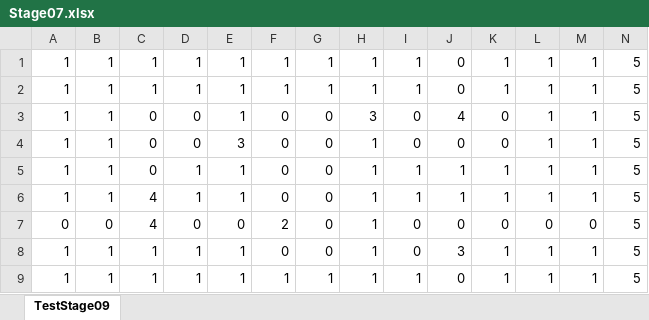
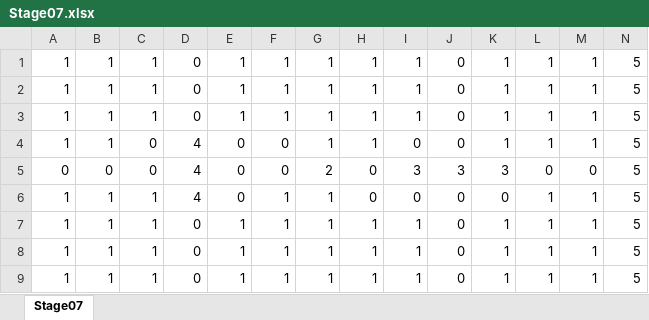
Before and after one commit to KondoSuguru/LoopGame, an Excel workbook: LoopGame/LoopGame/Content/csv/Stage07.xlsx, sheet Stage07, drawn as a sheet; only a part is shown; values as stored, in another font and other column widths than the file's, no borders; conditional formats not drawn; removed rows and columns are numbered as before the commit, all else as after; rows hold the shown columns only; the diff names each change by its address in the sheet, - before the commit and + after, or states it on an @@ line.

```diff
--- a/LoopGame/LoopGame/Content/csv/Stage07.xlsx (sheet Stage07)
+++ b/LoopGame/LoopGame/Content/csv/Stage07.xlsx (sheet Stage07)
-sheet tab: TestStage09
+sheet tab: Stage07
-D1:D2: 1
+D1:D2: 0
-C3: 0
+C3: 1
-F3: 0
+F3: 1
-G3:G4: 0
+G3:G4: 1
-H3: 3
+H3: 1
-I3: 0
+I3: 1
-J3: 4
+J3: 0
-K3:K4: 0
+K3:K4: 1
-D4: 0
+D4: 4
-E4: 3
+E4: 0
+row 5: 0 | 0 | 0 | 4 | 0 | 0 | 2 | 0 | 3 | 3 | 3 | 0 | 0 | 5
-C6: 0
+C6: 1
-D6: 1
+D6: 4
-E6: 1
+E6: 0
-F6:F7: 0
+F6:F7: 1
-G6:G7: 0
+G6:G7: 1
-H6: 1
+H6: 0
-I6: 1
+I6: 0
-J6:J7: 1
+J6:J7: 0
-K6: 1
+K6: 0
-C7: 4
+C7: 1
-D7: 1
+D7: 0
-row 7: 0 | 0 | 4 | 0 | 0 | 2 | 0 | 1 | 0 | 0 | 0 | 0 | 0 | 5
-D8:D9: 1
+D8:D9: 0
-F8: 0
+F8: 1
-G8: 0
+G8: 1
-I8: 0
+I8: 1
-J8: 3
+J8: 0
```
Also changed, not shown: 1 other file.
